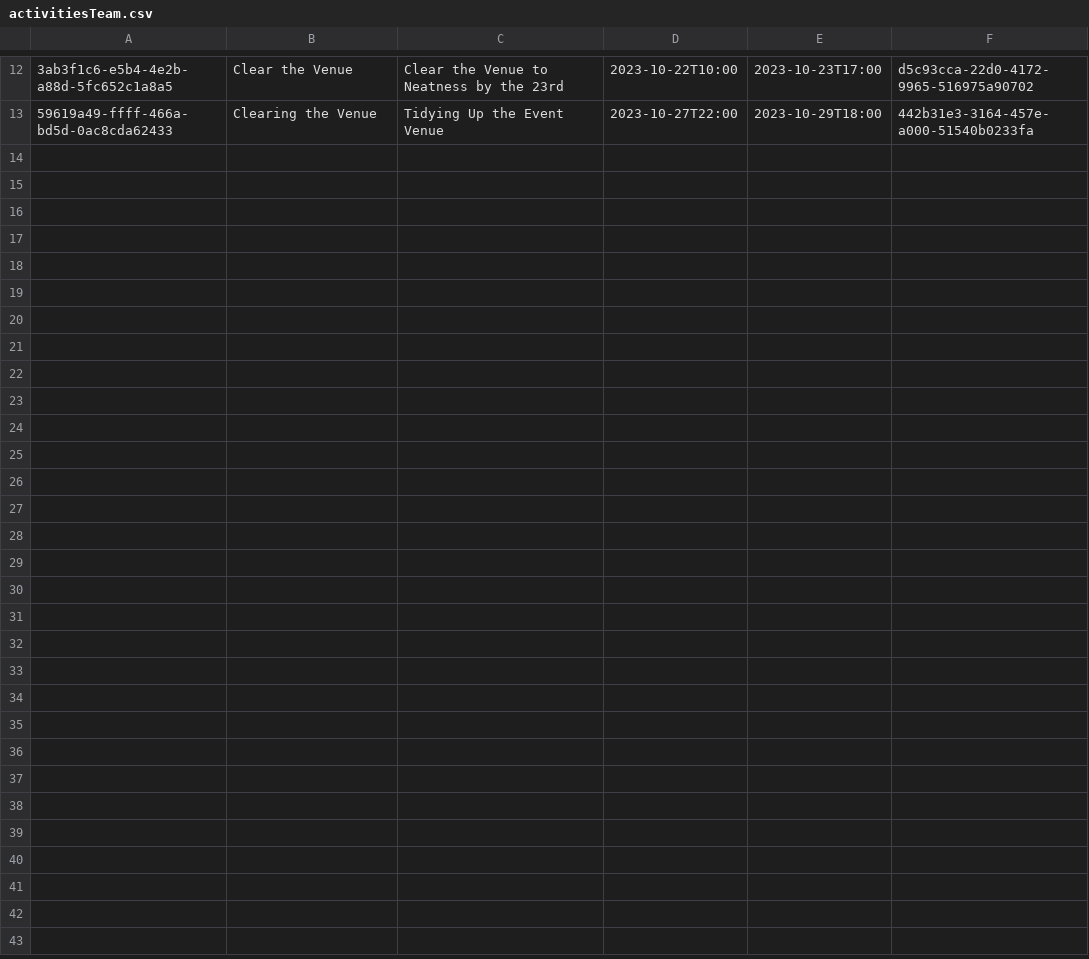
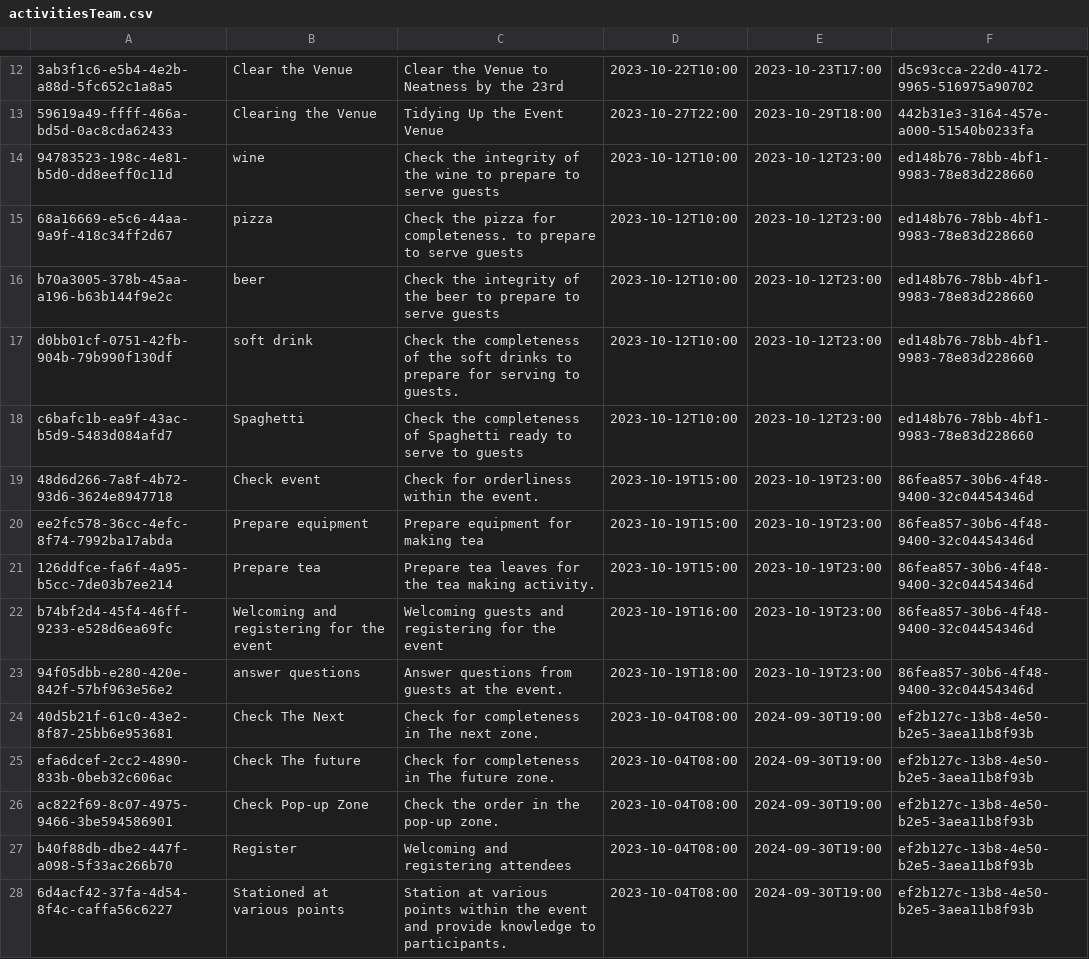
Before and after one commit to Teerut26/Java-Project, a CSV file: data/csv/activitiesTeam.csv, drawn as a sheet; only a part is shown, gaps mark what is left out; the diff names each change by its address in the sheet, - before the commit and + after, or states it on an @@ line.

```diff
--- a/data/csv/activitiesTeam.csv
+++ b/data/csv/activitiesTeam.csv
+row 14: 94783523-198c-4e81-b5d0-dd8eeff0c11d | wine | Check the integrity of the wine to prepare to serve guests | 2023-10-12T10:00 | 2023-10-12T23:00 | ed148b76-78bb-4bf1-9983-78e83d228660
+row 15: 68a16669-e5c6-44aa-9a9f-418c34ff2d67 | pizza | Check the pizza for completeness. to prepare to serve guests | 2023-10-12T10:00 | 2023-10-12T23:00 | ed148b76-78bb-4bf1-9983-78e83d228660
+row 16: b70a3005-378b-45aa-a196-b63b144f9e2c | beer | Check the integrity of the beer to prepare to serve guests | 2023-10-12T10:00 | 2023-10-12T23:00 | ed148b76-78bb-4bf1-9983-78e83d228660
+row 17: d0bb01cf-0751-42fb-904b-79b990f130df | soft drink | Check the completeness of the soft drinks to prepare for serving to guests. | 2023-10-12T10:00 | 2023-10-12T23:00 | ed148b76-78bb-4bf1-9983-78e83d228660
+row 18: c6bafc1b-ea9f-43ac-b5d9-5483d084afd7 | Spaghetti | Check the completeness of Spaghetti ready to serve to guests | 2023-10-12T10:00 | 2023-10-12T23:00 | ed148b76-78bb-4bf1-9983-78e83d228660
+row 19: 48d6d266-7a8f-4b72-93d6-3624e8947718 | Check event | Check for orderliness within the event. | 2023-10-19T15:00 | 2023-10-19T23:00 | 86fea857-30b6-4f48-9400-32c04454346d
+row 20: ee2fc578-36cc-4efc-8f74-7992ba17abda | Prepare equipment | Prepare equipment for making tea | 2023-10-19T15:00 | 2023-10-19T23:00 | 86fea857-30b6-4f48-9400-32c04454346d
+row 21: 126ddfce-fa6f-4a95-b5cc-7de03b7ee214 | Prepare tea | Prepare tea leaves for the tea making activity. | 2023-10-19T15:00 | 2023-10-19T23:00 | 86fea857-30b6-4f48-9400-32c04454346d
+row 22: b74bf2d4-45f4-46ff-9233-e528d6ea69fc | Welcoming and registering for the event | Welcoming guests and registering for the event | 2023-10-19T16:00 | 2023-10-19T23:00 | 86fea857-30b6-4f48-9400-32c04454346d
+row 23: 94f05dbb-e280-420e-842f-57bf963e56e2 | answer questions | Answer questions from guests at the event. | 2023-10-19T18:00 | 2023-10-19T23:00 | 86fea857-30b6-4f48-9400-32c04454346d
+row 24: 40d5b21f-61c0-43e2-8f87-25bb6e953681 | Check The Next | Check for completeness in The next zone. | 2023-10-04T08:00 | 2024-09-30T19:00 | ef2b127c-13b8-4e50-b2e5-3aea11b8f93b
+row 25: efa6dcef-2cc2-4890-833b-0beb32c606ac | Check The future | Check for completeness in The future zone. | 2023-10-04T08:00 | 2024-09-30T19:00 | ef2b127c-13b8-4e50-b2e5-3aea11b8f93b
+row 26: ac822f69-8c07-4975-9466-3be594586901 | Check Pop-up Zone | Check the order in the pop-up zone. | 2023-10-04T08:00 | 2024-09-30T19:00 | ef2b127c-13b8-4e50-b2e5-3aea11b8f93b
+row 27: b40f88db-dbe2-447f-a098-5f33ac266b70 | Register | Welcoming and registering attendees | 2023-10-04T08:00 | 2024-09-30T19:00 | ef2b127c-13b8-4e50-b2e5-3aea11b8f93b
+row 28: 6d4acf42-37fa-4d54-8f4c-caffa56c6227 | Stationed at various points | Station at various points within the event and provide knowledge to participants. | 2023-10-04T08:00 | 2024-09-30T19:00 | ef2b127c-13b8-4e50-b2e5-3aea11b8f93b
```
Also changed, not shown: data/csv/activitiesEvent.csv, data/csv/events.csv, 17 other files.
